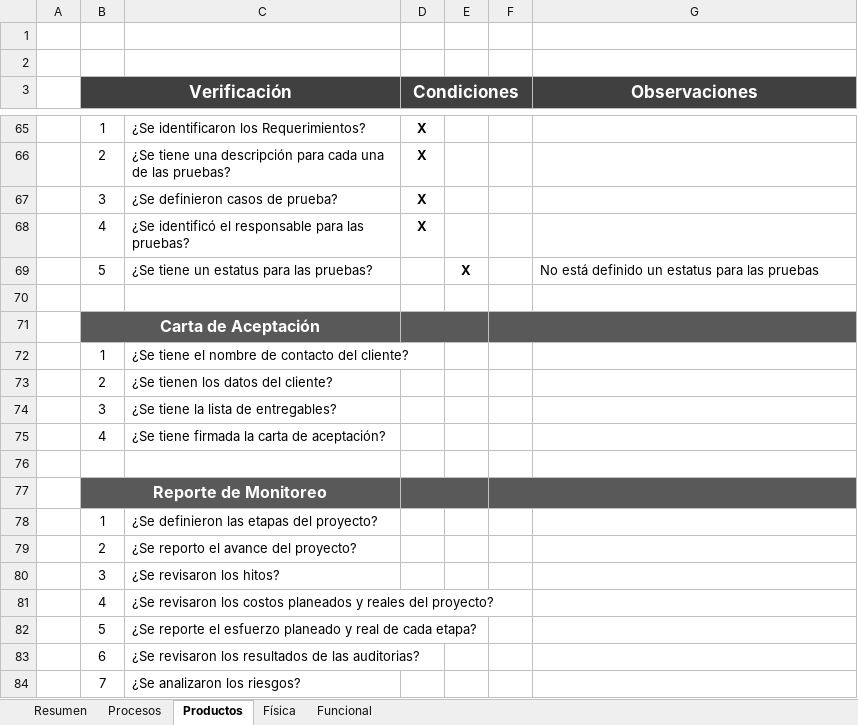
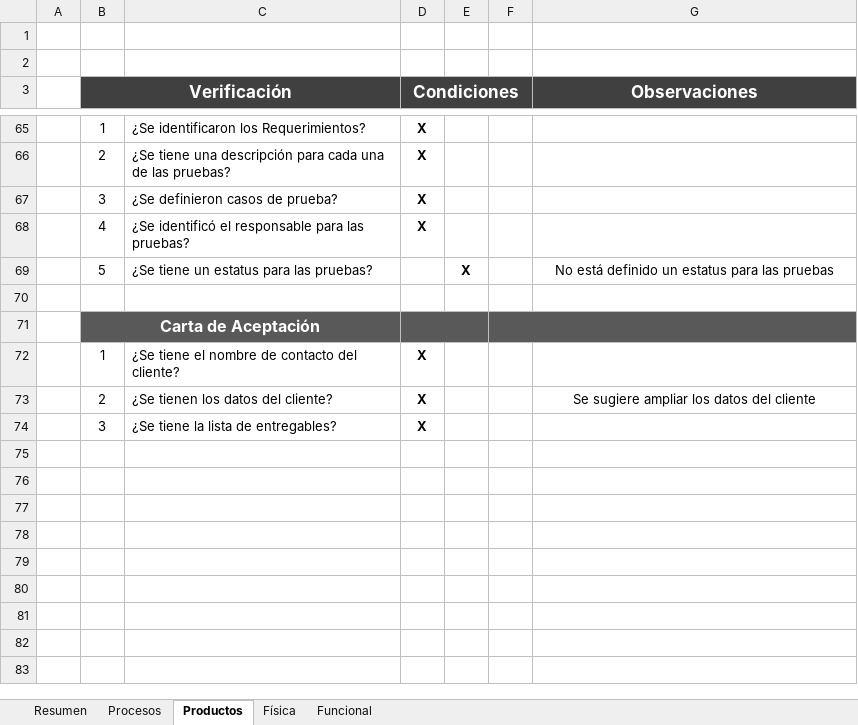
Before and after one commit to jovannyzepeda/Bisoltec, an Excel workbook: Proyectos/Viaticos/05. Calidad/Viaticos-Auditoria.xlsx, sheet Productos, drawn as a sheet; only a part is shown, gaps mark what is left out; values as stored, in another font and other column widths than the file's, no borders; charts and pictures and conditional formats not drawn; the diff names each change by its address in the sheet, - before the commit and + after, or states it on an @@ line.

```diff
--- a/Proyectos/Viaticos/05. Calidad/Viaticos-Auditoria.xlsx (sheet Productos)
+++ b/Proyectos/Viaticos/05. Calidad/Viaticos-Auditoria.xlsx (sheet Productos)
-G69 alignment: left
+G69 alignment: center
-D72:D74 (Condiciones): (empty)
+D72:D74 (Condiciones): X
-G73 (Observaciones): (empty)
+G73 (Observaciones): Se sugiere ampliar los datos del cliente
-row 75:  | 4 | ¿Se tiene firmada la carta de aceptación?
-row 76: (empty)
-row 77:  | Reporte de Monitoreo
-row 78:  | 1 | ¿Se definieron las etapas del proyecto?
-row 79:  | 2 | ¿Se reporto el avance del proyecto?
-row 80:  | 3 | ¿Se revisaron los hitos?
-row 81:  | 4 | ¿Se revisaron los costos planeados y reales del proyecto?
-row 82:  | 5 | ¿Se reporte el esfuerzo planeado y real de cada etapa?
-row 83:  | 6 | ¿Se revisaron los resultados de las auditorias?
-row 84:  | 7 | ¿Se analizaron los riesgos?
```
Also changed, not shown: sheet Funcional, sheet Resumen, sheet Procesos, sheet Física, formulas that keep their value, charts or pictures.
